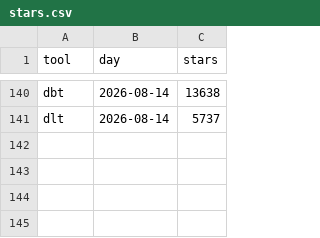
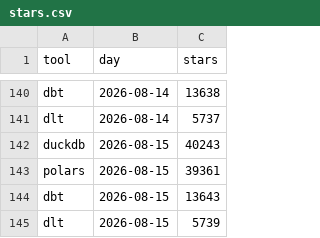
Before and after one commit to Rensez97/personal-site, a CSV file: pipeline/history/stars.csv, drawn as a sheet; only a part is shown, gaps mark what is left out; the diff names each change by its address in the sheet, - before the commit and + after, or states it on an @@ line.

```diff
--- a/pipeline/history/stars.csv
+++ b/pipeline/history/stars.csv
+row 142: duckdb | 2026-08-15 | 40243
+row 143: polars | 2026-08-15 | 39361
+row 144: dbt | 2026-08-15 | 13643
+row 145: dlt | 2026-08-15 | 5739
```
Also changed, not shown: 2 other files.
